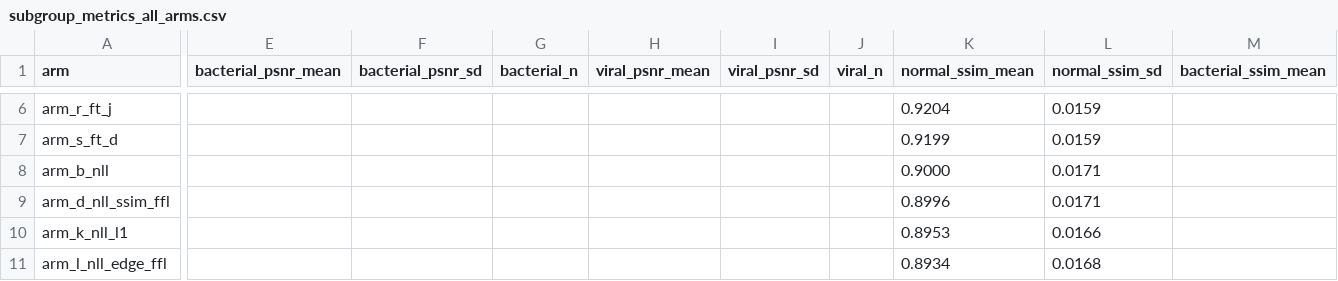
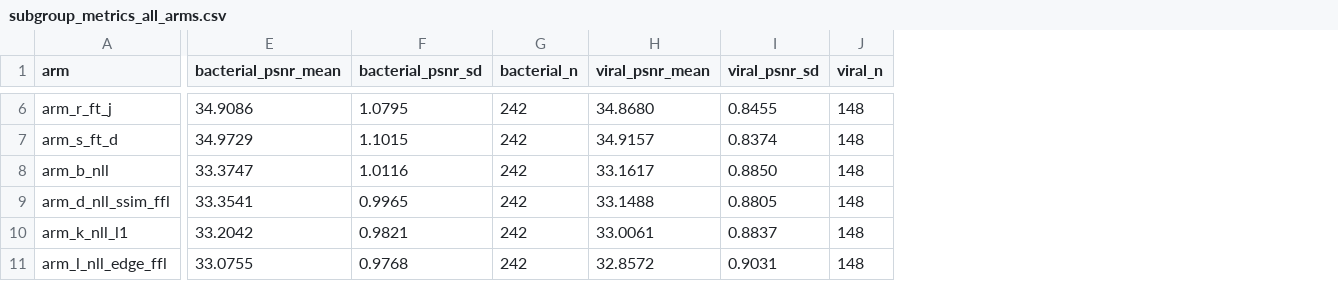
Before and after one commit to teklesam/pp-vae-hformer, a CSV file: figures/evaluation_v2/dissertation_figs/subgroup_metrics_all_arms.csv, drawn as a sheet; only a part is shown, gaps mark what is left out; removed rows and columns are numbered as before the commit, all else as after; the diff covers the shown part only; the diff names each change by its address in the sheet, - before the commit and + after, or states it on an @@ line.

Commit message:
Fix calibration/subgroup figures: 3-class barchart, clean 2x3 calibration layout
- Subgroup barchart now shows Normal/Bacterial/Viral for all 21 arms (previously only Normal)
- Q/R/S subgroup stats derived from test-directory filename ordering
- Calibration reliability: 2x3 layout (6 arms), no suptitle, Pearson r annotation
- Removes redundant figure titles cluttering dissertation figures

```diff
--- a/figures/evaluation_v2/dissertation_figs/subgroup_metrics_all_arms.csv
+++ b/figures/evaluation_v2/dissertation_figs/subgroup_metrics_all_arms.csv
-column K (normal_ssim_mean), rows 6-11: 0.9204 | 0.9199 | 0.9000 | 0.8996 | 0.8953 | 0.8934
-column L (normal_ssim_sd), rows 6-11: 0.0159 | 0.0159 | 0.0171 | 0.0171 | 0.0166 | 0.0168
-column M (bacterial_ssim_mean), empty
-E6 (bacterial_psnr_mean): (empty)
+E6 (bacterial_psnr_mean): 34.9086
-F6 (bacterial_psnr_sd): (empty)
+F6 (bacterial_psnr_sd): 1.0795
-G6:G11 (bacterial_n): (empty)
+G6:G11 (bacterial_n): 242
-H6 (viral_psnr_mean): (empty)
+H6 (viral_psnr_mean): 34.8680
-I6 (viral_psnr_sd): (empty)
+I6 (viral_psnr_sd): 0.8455
-J6:J11 (viral_n): (empty)
+J6:J11 (viral_n): 148
-E7 (bacterial_psnr_mean): (empty)
+E7 (bacterial_psnr_mean): 34.9729
-F7 (bacterial_psnr_sd): (empty)
+F7 (bacterial_psnr_sd): 1.1015
-H7 (viral_psnr_mean): (empty)
+H7 (viral_psnr_mean): 34.9157
-I7 (viral_psnr_sd): (empty)
+I7 (viral_psnr_sd): 0.8374
-E8 (bacterial_psnr_mean): (empty)
+E8 (bacterial_psnr_mean): 33.3747
-F8 (bacterial_psnr_sd): (empty)
+F8 (bacterial_psnr_sd): 1.0116
-H8 (viral_psnr_mean): (empty)
+H8 (viral_psnr_mean): 33.1617
-I8 (viral_psnr_sd): (empty)
+I8 (viral_psnr_sd): 0.8850
-E9 (bacterial_psnr_mean): (empty)
+E9 (bacterial_psnr_mean): 33.3541
-F9 (bacterial_psnr_sd): (empty)
+F9 (bacterial_psnr_sd): 0.9965
-H9 (viral_psnr_mean): (empty)
+H9 (viral_psnr_mean): 33.1488
-I9 (viral_psnr_sd): (empty)
+I9 (viral_psnr_sd): 0.8805
-E10 (bacterial_psnr_mean): (empty)
+E10 (bacterial_psnr_mean): 33.2042
-F10 (bacterial_psnr_sd): (empty)
+F10 (bacterial_psnr_sd): 0.9821
-H10 (viral_psnr_mean): (empty)
+H10 (viral_psnr_mean): 33.0061
-I10 (viral_psnr_sd): (empty)
+I10 (viral_psnr_sd): 0.8837
-E11 (bacterial_psnr_mean): (empty)
+E11 (bacterial_psnr_mean): 33.0755
-F11 (bacterial_psnr_sd): (empty)
+F11 (bacterial_psnr_sd): 0.9768
-H11 (viral_psnr_mean): (empty)
+H11 (viral_psnr_mean): 32.8572
-I11 (viral_psnr_sd): (empty)
+I11 (viral_psnr_sd): 0.9031
```
Also changed, not shown: 1 added row, 3 removed columns and 109 edited cells elsewhere in this file, 3 other files.
